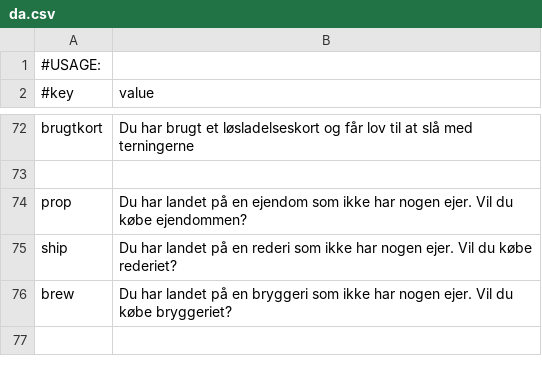
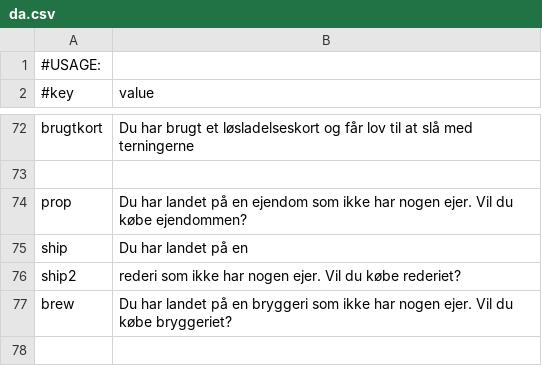
Before and after one commit to Magnusrk/G16.Matador, a CSV file: src/main/resources/LanguagePacks/da.csv, drawn as a sheet; only a part is shown, gaps mark what is left out.

```diff
--- a/src/main/resources/LanguagePacks/da.csv
+++ b/src/main/resources/LanguagePacks/da.csv
@@ -74,3 +74,4 @@ brugtkort; Du har brugt et løsladelseskort og får lov til at slå med terninge
 prop; Du har landet på en ejendom som ikke har nogen ejer. Vil du købe ejendommen?
-ship; Du har landet på en rederi som ikke har nogen ejer. Vil du købe rederiet?
+ship; Du har landet på en
+ship2; rederi som ikke har nogen ejer. Vil du købe rederiet?
 brew; Du har landet på en bryggeri som ikke har nogen ejer. Vil du købe bryggeriet?
```
Also changed, not shown: 4 other files.
